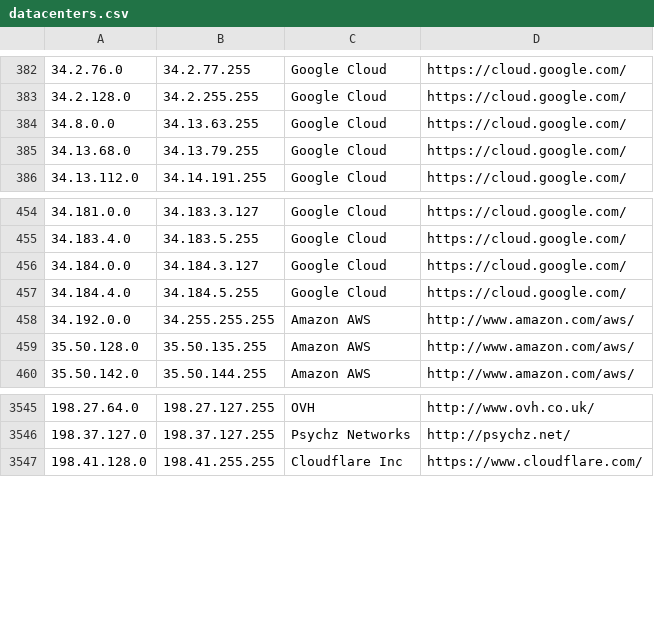
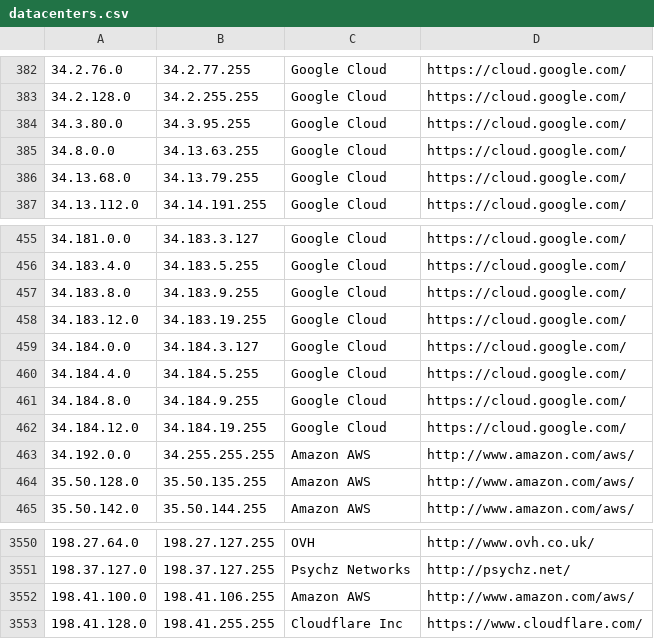
Before and after one commit to growlfm/ipcat, a CSV file: datacenters.csv, drawn as a sheet; only a part is shown, gaps mark what is left out; the diff names each change by its address in the sheet, - before the commit and + after, or states it on an @@ line.

Commit message:
Update IP list

```diff
--- a/datacenters.csv
+++ b/datacenters.csv
+row 384: 34.3.80.0 | 34.3.95.255 | Google Cloud | https://cloud.google.com/
+row 457: 34.183.8.0 | 34.183.9.255 | Google Cloud | https://cloud.google.com/
+row 458: 34.183.12.0 | 34.183.19.255 | Google Cloud | https://cloud.google.com/
+row 461: 34.184.8.0 | 34.184.9.255 | Google Cloud | https://cloud.google.com/
+row 462: 34.184.12.0 | 34.184.19.255 | Google Cloud | https://cloud.google.com/
+row 3552: 198.41.100.0 | 198.41.106.255 | Amazon AWS | http://www.amazon.com/aws/
```
Also changed, not shown: datacenters-stats.csv.
